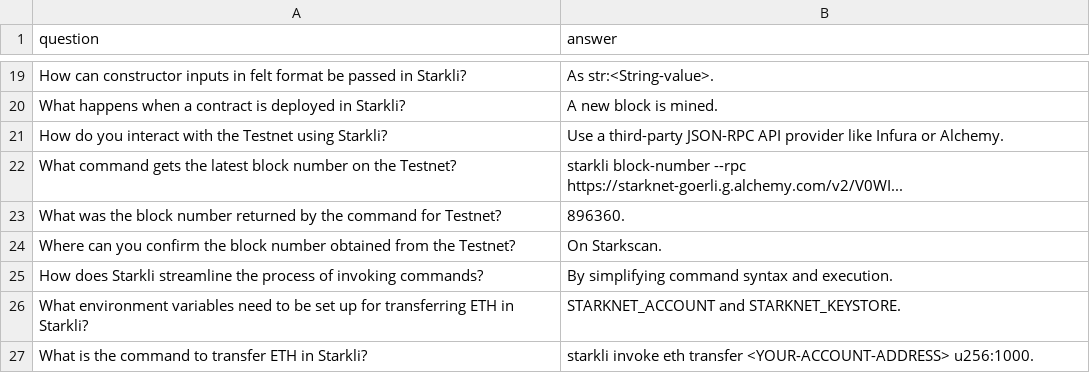
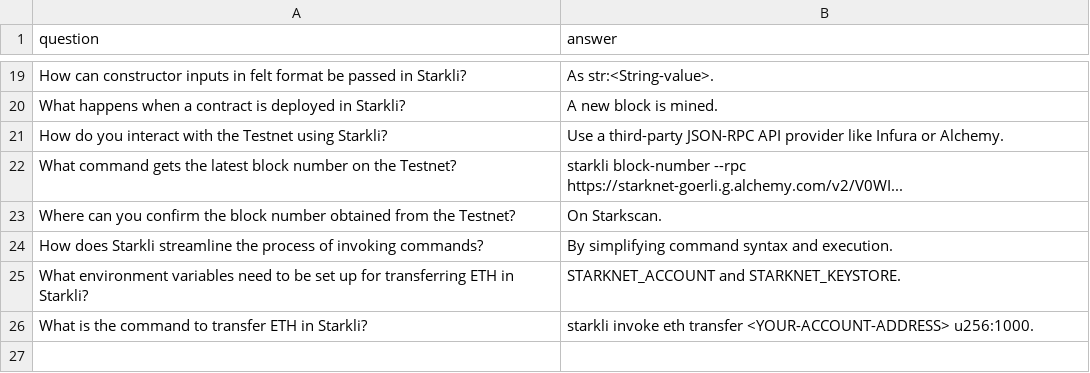
Before and after one commit to StarkWizard/cairo-llm, a CSV file: corpus_src/train/Cairo-book/starkli.csv, drawn as a sheet; only a part is shown, gaps mark what is left out.

```diff
--- a/corpus_src/train/Cairo-book/starkli.csv
+++ b/corpus_src/train/Cairo-book/starkli.csv
@@ -22,3 +22,2 @@ question,answer
 "What command gets the latest block number on the Testnet?","starkli block-number --rpc https://starknet-goerli.g.alchemy.com/v2/V0WI..."
-"What was the block number returned by the command for Testnet?","896360."
 "Where can you confirm the block number obtained from the Testnet?","On Starkscan."
```
Also changed, not shown: corpus_src/train/Cairo-book/arrays.csv, corpus_src/train/Dojo/Dojo_Origami.csv, 13 other files.
